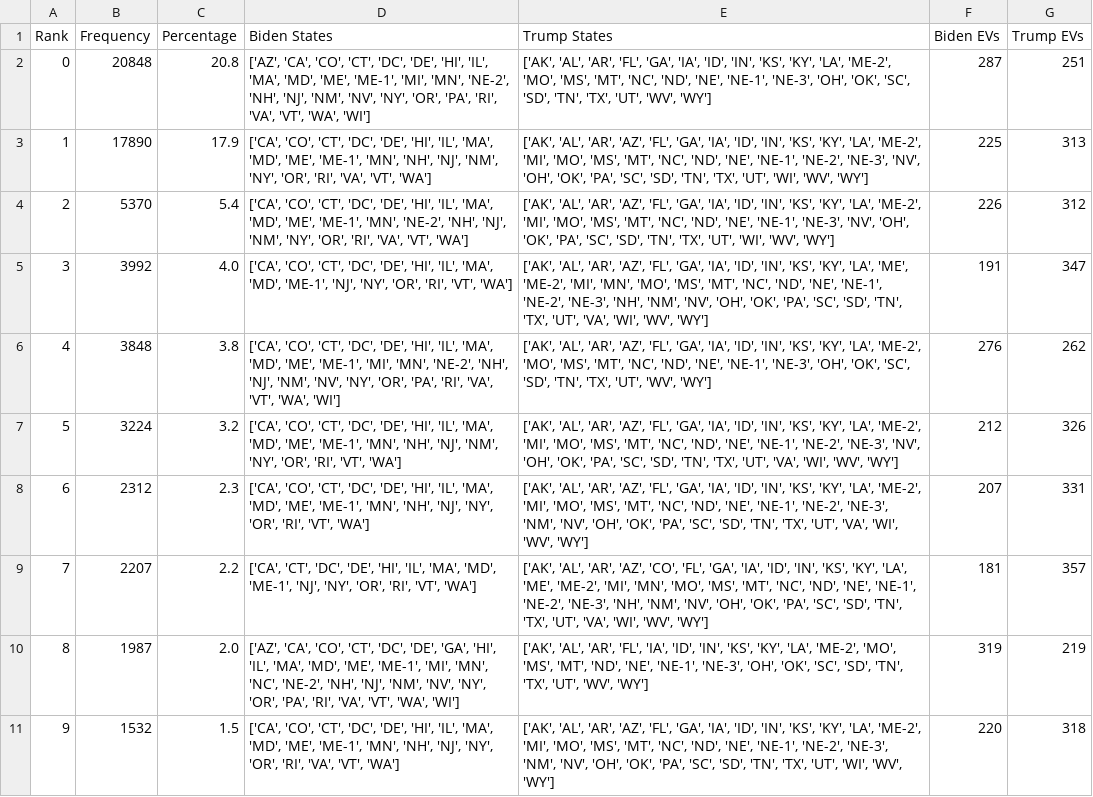
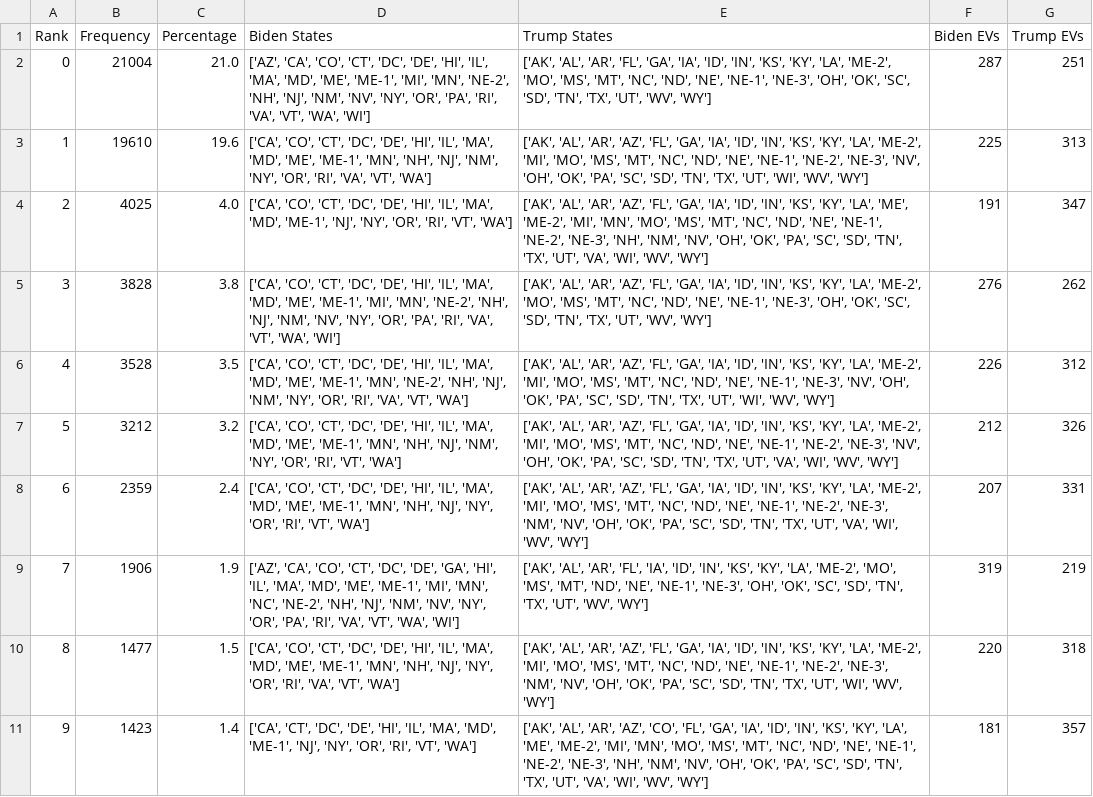
Before and after one commit to BPR-Data-Team/ElectionModel2024, a CSV file: cleaned_data/Top Presidential Outcomes.csv, drawn as a sheet; removed rows and columns are numbered as before the commit, all else as after; the diff names each change by its address in the sheet, - before the commit and + after, or states it on an @@ line.

```diff
--- a/cleaned_data/Top Presidential Outcomes.csv
+++ b/cleaned_data/Top Presidential Outcomes.csv
-B2 (Frequency): 20848
+B2 (Frequency): 21004
-C2 (Percentage): 20.8
+C2 (Percentage): 21.0
-B3 (Frequency): 17890
+B3 (Frequency): 19610
-C3 (Percentage): 17.9
+C3 (Percentage): 19.6
-row 4: 2 | 5370 | 5.4 | ['CA', 'CO', 'CT', 'DC', 'DE', 'HI', 'IL', 'MA', 'MD', 'ME', 'ME-1', 'MN', 'NE-2', 'NH', 'NJ', 'NM', 'NY', 'OR', 'RI', 'VA', 'VT', 'WA'] | ['AK', 'AL', 'AR', 'AZ', 'FL', 'GA', 'IA', 'ID', 'IN', 'KS', 'KY', 'LA', 'ME-2', 'MI', 'MO', 'MS', 'MT', 'NC', 'ND', 'NE', 'NE-1', 'NE-3', 'NV', 'OH', 'OK', 'PA', 'SC', 'SD', 'TN', 'TX', 'UT', 'WI', 'WV', 'WY'] | 226 | 312
@@ column A (Rank) renumbered between rows 4 and 10 @@
-B4 (Frequency): 3992
+B4 (Frequency): 4025
-B5 (Frequency): 3848
+B5 (Frequency): 3828
+row 6: 4 | 3528 | 3.5 | ['CA', 'CO', 'CT', 'DC', 'DE', 'HI', 'IL', 'MA', 'MD', 'ME', 'ME-1', 'MN', 'NE-2', 'NH', 'NJ', 'NM', 'NY', 'OR', 'RI', 'VA', 'VT', 'WA'] | ['AK', 'AL', 'AR', 'AZ', 'FL', 'GA', 'IA', 'ID', 'IN', 'KS', 'KY', 'LA', 'ME-2', 'MI', 'MO', 'MS', 'MT', 'NC', 'ND', 'NE', 'NE-1', 'NE-3', 'NV', 'OH', 'OK', 'PA', 'SC', 'SD', 'TN', 'TX', 'UT', 'WI', 'WV', 'WY'] | 226 | 312
-B7 (Frequency): 3224
+B7 (Frequency): 3212
-B8 (Frequency): 2312
+B8 (Frequency): 2359
-C8 (Percentage): 2.3
+C8 (Percentage): 2.4
-row 9: 7 | 2207 | 2.2 | ['CA', 'CT', 'DC', 'DE', 'HI', 'IL', 'MA', 'MD', 'ME-1', 'NJ', 'NY', 'OR', 'RI', 'VT', 'WA'] | ['AK', 'AL', 'AR', 'AZ', 'CO', 'FL', 'GA', 'IA', 'ID', 'IN', 'KS', 'KY', 'LA', 'ME', 'ME-2', 'MI', 'MN', 'MO', 'MS', 'MT', 'NC', 'ND', 'NE', 'NE-1', 'NE-2', 'NE-3', 'NH', 'NM', 'NV', 'OH', 'OK', 'PA', 'SC', 'SD', 'TN', 'TX', 'UT', 'VA', 'WI', 'WV', 'WY'] | 181 | 357
-B9 (Frequency): 1987
+B9 (Frequency): 1906
-C9 (Percentage): 2.0
+C9 (Percentage): 1.9
-B10 (Frequency): 1532
+B10 (Frequency): 1477
+row 11: 9 | 1423 | 1.4 | ['CA', 'CT', 'DC', 'DE', 'HI', 'IL', 'MA', 'MD', 'ME-1', 'NJ', 'NY', 'OR', 'RI', 'VT', 'WA'] | ['AK', 'AL', 'AR', 'AZ', 'CO', 'FL', 'GA', 'IA', 'ID', 'IN', 'KS', 'KY', 'LA', 'ME', 'ME-2', 'MI', 'MN', 'MO', 'MS', 'MT', 'NC', 'ND', 'NE', 'NE-1', 'NE-2', 'NE-3', 'NH', 'NM', 'NV', 'OH', 'OK', 'PA', 'SC', 'SD', 'TN', 'TX', 'UT', 'VA', 'WI', 'WV', 'WY'] | 181 | 357
```
Also changed, not shown: cleaned_data/Predictions.csv, 3 other files.
